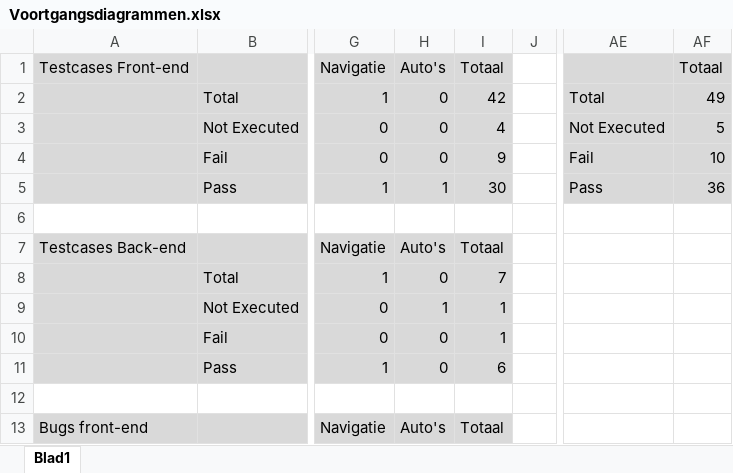
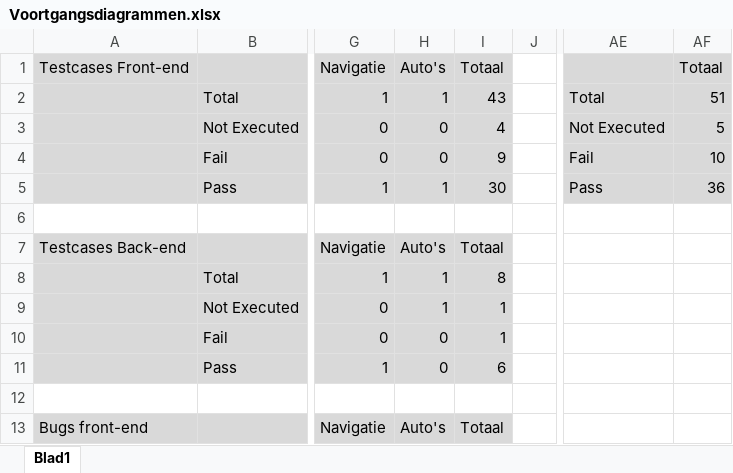
Before and after one commit to kevin-pi/IntegratedTravelWebsite, an Excel workbook: Voortgangsdiagrammen.xlsx, sheet Blad1, drawn as a sheet; only a part is shown, gaps mark what is left out; values as stored, in another font and other column widths than the file's, no borders; charts and pictures not drawn; the diff names each change by its address in the sheet, - before the commit and + after, or states it on an @@ line.

```diff
--- a/Voortgangsdiagrammen.xlsx (sheet Blad1)
+++ b/Voortgangsdiagrammen.xlsx (sheet Blad1)
-H2: 0
+H2: 1
-I2: 42
+I2: 43
-AF2: 49
+AF2: 51
-H8: 0
+H8: 1
-I8: 7
+I8: 8
```
Also changed, not shown: 1 other file.
